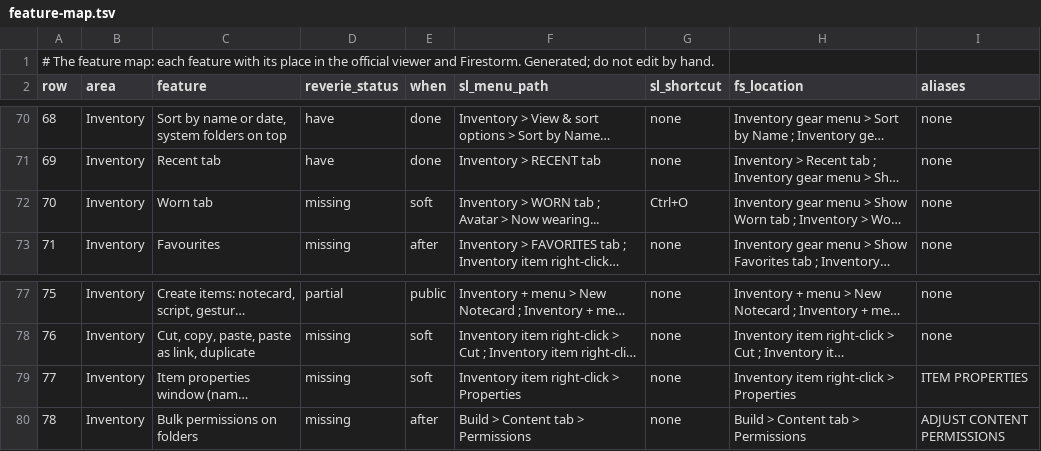
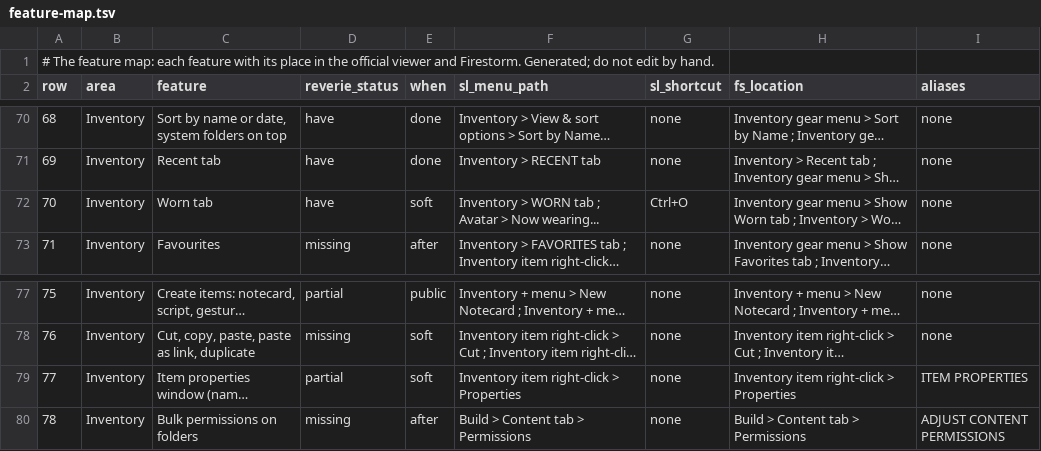
Before and after one commit to JohnLegionH/reverie-viewer, a TSV file: host/Viewer.Shell/Ui/CommandList/feature-map.tsv, drawn as a sheet; only a part is shown, gaps mark what is left out; long unchanged cells end in …; the diff names each change by its address in the sheet, - before the commit and + after, or states it on an @@ line.

```diff
--- a/host/Viewer.Shell/Ui/CommandList/feature-map.tsv
+++ b/host/Viewer.Shell/Ui/CommandList/feature-map.tsv
-D72 (reverie_status): missing
+D72 (reverie_status): have
-D79 (reverie_status): missing
+D79 (reverie_status): partial
```
Also changed, not shown: host/Viewer.Shell/Ui/CommandList/targets.tsv, 11 other files.
